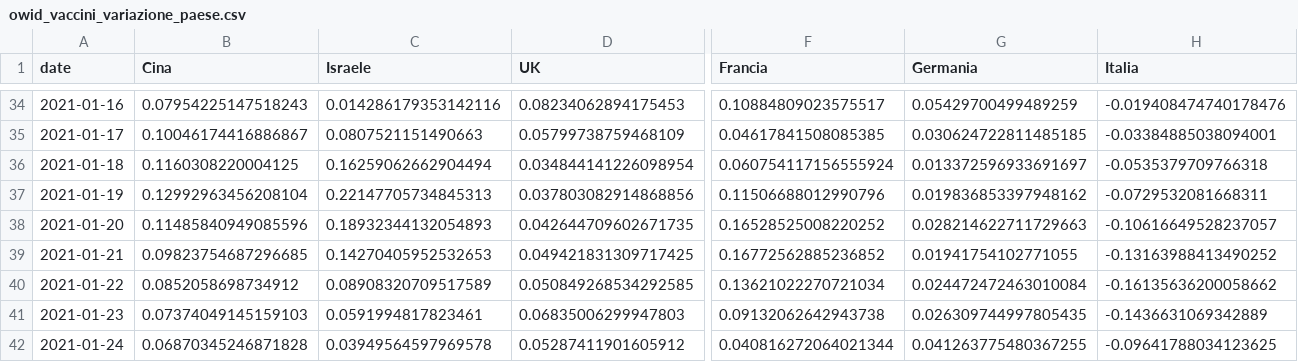
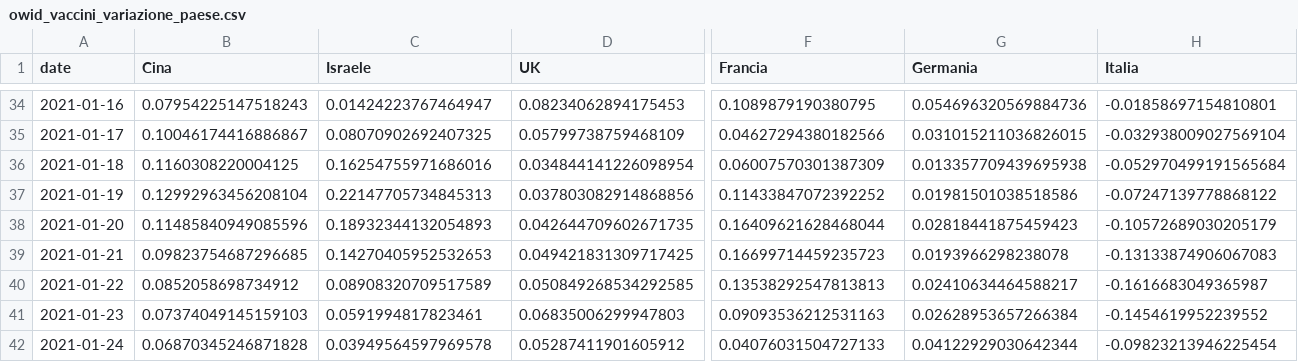
Before and after one commit to Scienzainrete/covid-19, a CSV file: owid_vaccini_variazione_paese.csv, drawn as a sheet; only a part is shown, gaps mark what is left out; the diff covers the shown part only; the diff names each change by its address in the sheet, - before the commit and + after, or states it on an @@ line.

```diff
--- a/owid_vaccini_variazione_paese.csv
+++ b/owid_vaccini_variazione_paese.csv
-C34 (Israele): 0.014286179353142116
+C34 (Israele): 0.01424223767464947
-F34 (Francia): 0.10884809023575517
+F34 (Francia): 0.1089879190380795
-G34 (Germania): 0.05429700499489259
+G34 (Germania): 0.054696320569884736
-H34 (Italia): -0.019408474740178476
+H34 (Italia): -0.01858697154810801
-C35 (Israele): 0.0807521151490663
+C35 (Israele): 0.08070902692407325
-F35 (Francia): 0.04617841508085385
+F35 (Francia): 0.04627294380182566
-G35 (Germania): 0.030624722811485185
+G35 (Germania): 0.031015211036826015
-H35 (Italia): -0.03384885038094001
+H35 (Italia): -0.032938009027569104
-C36 (Israele): 0.16259062662904494
+C36 (Israele): 0.16254755971686016
-F36 (Francia): 0.060754117156555924
+F36 (Francia): 0.06007570301387309
-G36 (Germania): 0.013372596933691697
+G36 (Germania): 0.013357709439695938
-H36 (Italia): -0.0535379709766318
+H36 (Italia): -0.052970499191565684
-F37 (Francia): 0.11506688012990796
+F37 (Francia): 0.11433847072392252
-G37 (Germania): 0.019836853397948162
+G37 (Germania): 0.01981501038518586
-H37 (Italia): -0.0729532081668311
+H37 (Italia): -0.07247139778868122
-F38 (Francia): 0.16528525008220252
+F38 (Francia): 0.16409621628468044
-G38 (Germania): 0.028214622711729663
+G38 (Germania): 0.02818441875459423
-H38 (Italia): -0.10616649528237057
+H38 (Italia): -0.10572689030205179
-F39 (Francia): 0.16772562885236852
+F39 (Francia): 0.16699714459235723
-G39 (Germania): 0.01941754102771055
+G39 (Germania): 0.0193966298238078
-H39 (Italia): -0.13163988413490252
+H39 (Italia): -0.13133874906067083
-F40 (Francia): 0.13621022270721034
+F40 (Francia): 0.13538292547813813
-G40 (Germania): 0.024472472463010084
+G40 (Germania): 0.02410634464588217
-H40 (Italia): -0.16135636200058662
+H40 (Italia): -0.1616683049365987
-F41 (Francia): 0.09132062642943738
+F41 (Francia): 0.09093536212531163
-G41 (Germania): 0.026309744997805435
+G41 (Germania): 0.02628953657266384
-H41 (Italia): -0.1436631069342889
+H41 (Italia): -0.1454619952239552
-F42 (Francia): 0.040816272064021344
+F42 (Francia): 0.04076031504727133
-G42 (Germania): 0.041263775480367255
+G42 (Germania): 0.04122929030642344
-H42 (Italia): -0.09641788034123625
+H42 (Italia): -0.09823213946225454
```
Also changed, not shown: 1 added row and 50 edited cells elsewhere in this file, owid_vaccini_paese.csv.
